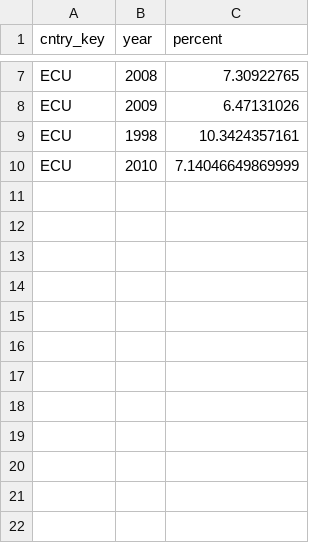
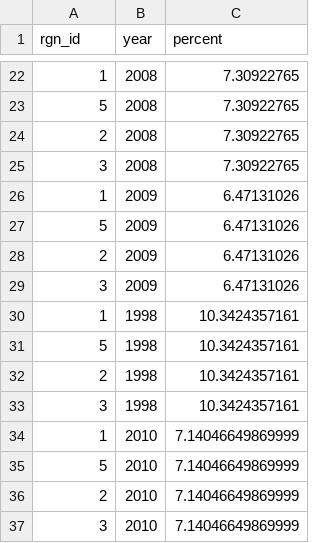
Before and after one commit to Paofeval/ecu, a CSV file: subcountry2014/layers/le_unemployment_gl2014.csv, drawn as a sheet; only a part is shown, gaps mark what is left out; the diff covers the shown part only.

```diff
--- a/subcountry2014/layers/le_unemployment_gl2014.csv
+++ b/subcountry2014/layers/le_unemployment_gl2014.csv
@@ -1 +1 @@
-"cntry_key","year","percent"
+"rgn_id","year","percent"
@@ -7,4 +22,16 @@
-"ECU",2008,7.30922765
-"ECU",2009,6.47131026
-"ECU",1998,10.3424357161
-"ECU",2010,7.14046649869999
+1,2008,7.30922765
+5,2008,7.30922765
+2,2008,7.30922765
+3,2008,7.30922765
+1,2009,6.47131026
+5,2009,6.47131026
+2,2009,6.47131026
+3,2009,6.47131026
+1,1998,10.3424357161
+5,1998,10.3424357161
+2,1998,10.3424357161
+3,1998,10.3424357161
+1,2010,7.14046649869999
+5,2010,7.14046649869999
+2,2010,7.14046649869999
+3,2010,7.14046649869999
```
Also changed, not shown: 15 added rows and 5 edited cells elsewhere in this file, subcountry2014/conf/goals.csv, subcountry2014/layers-empty_swapping-global-mean.csv, 55 other files.
